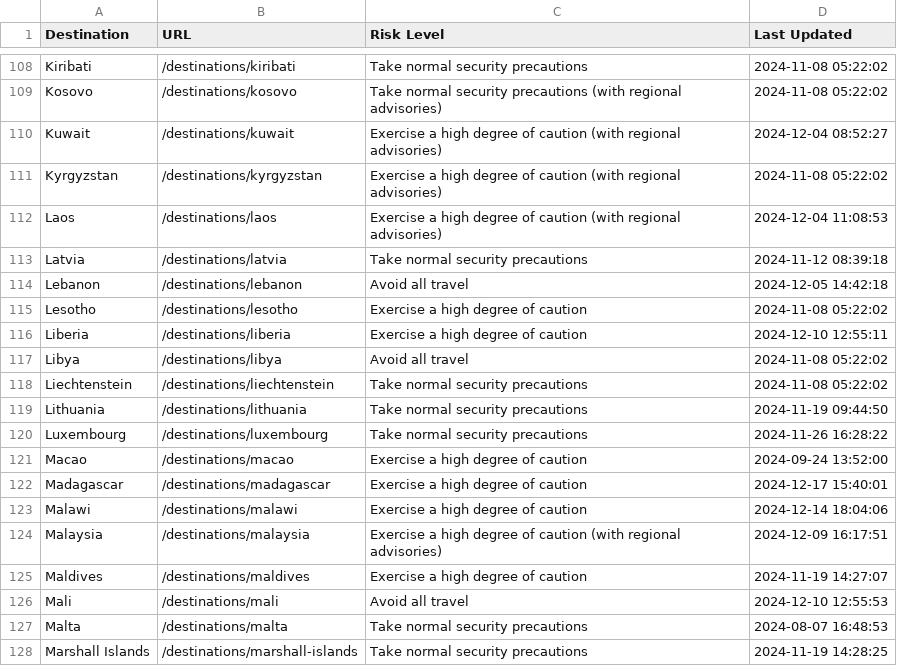
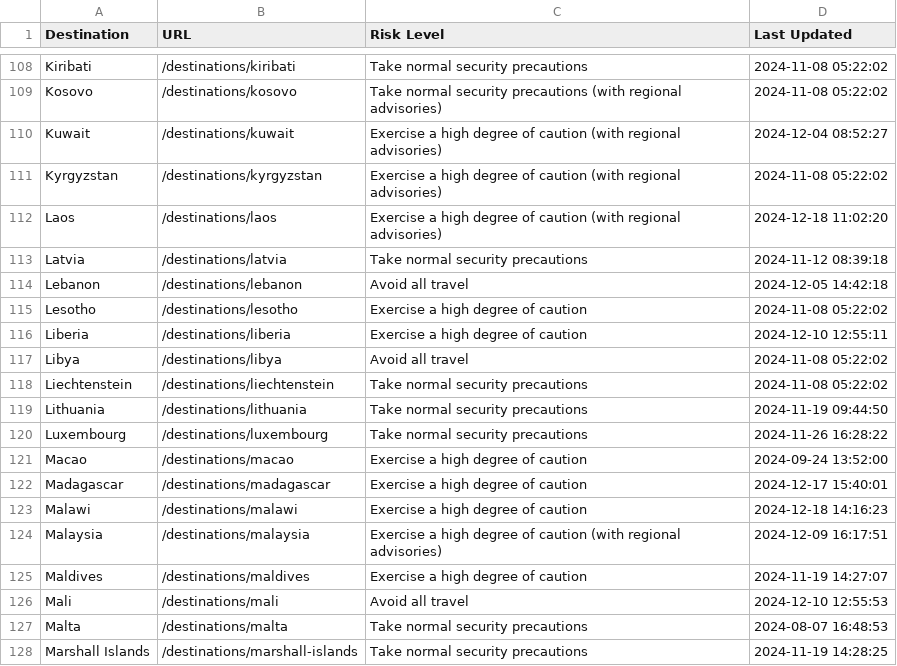
Before and after one commit to pingmaestro/Travel-Advisory, a CSV file: travel_advisories.csv, drawn as a sheet; only a part is shown, gaps mark what is left out; the diff covers the shown part only.

```diff
--- a/travel_advisories.csv
+++ b/travel_advisories.csv
@@ -111,3 +111,3 @@ Kuwait,/destinations/kuwait,Exercise a high degree of caution (with regional adv
 Kyrgyzstan,/destinations/kyrgyzstan,Exercise a high degree of caution (with regional advisories),2024-11-08 05:22:02
-Laos,/destinations/laos,Exercise a high degree of caution (with regional advisories),2024-12-04 11:08:53
+Laos,/destinations/laos,Exercise a high degree of caution (with regional advisories),2024-12-18 11:02:20
 Latvia,/destinations/latvia,Take normal security precautions,2024-11-12 08:39:18
@@ -122,3 +122,3 @@ Macao,/destinations/macao,Exercise a high degree of caution,2024-09-24 13:52:00
 Madagascar,/destinations/madagascar,Exercise a high degree of caution,2024-12-17 15:40:01
-Malawi,/destinations/malawi,Exercise a high degree of caution,2024-12-14 18:04:06
+Malawi,/destinations/malawi,Exercise a high degree of caution,2024-12-18 14:16:23
 Malaysia,/destinations/malaysia,Exercise a high degree of caution (with regional advisories),2024-12-09 16:17:51
```
Also changed, not shown: 6 edited cells elsewhere in this file.
